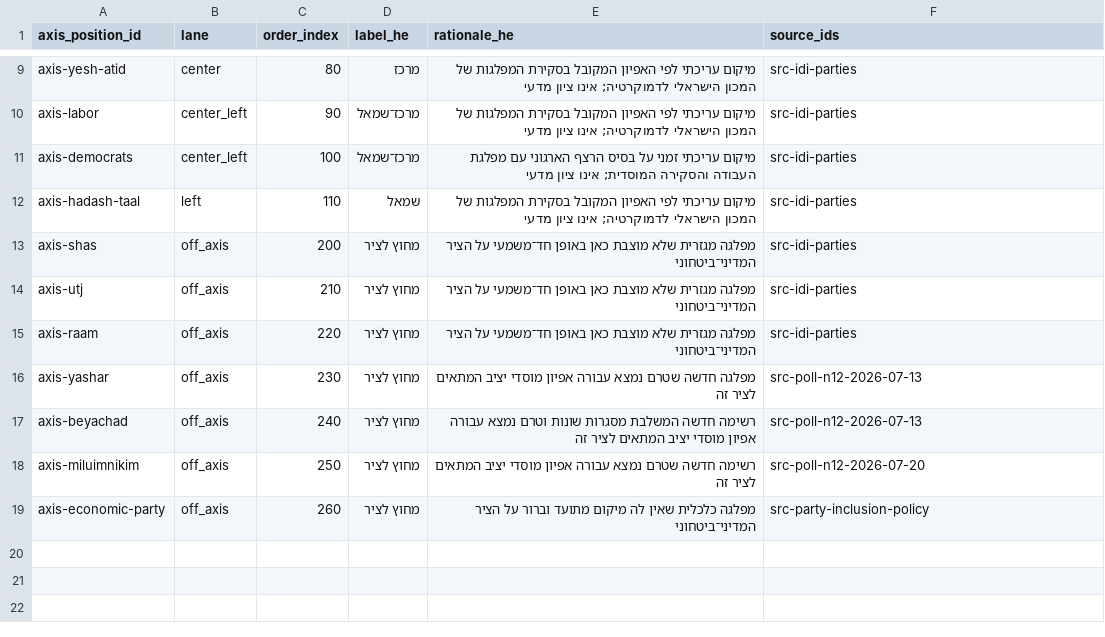
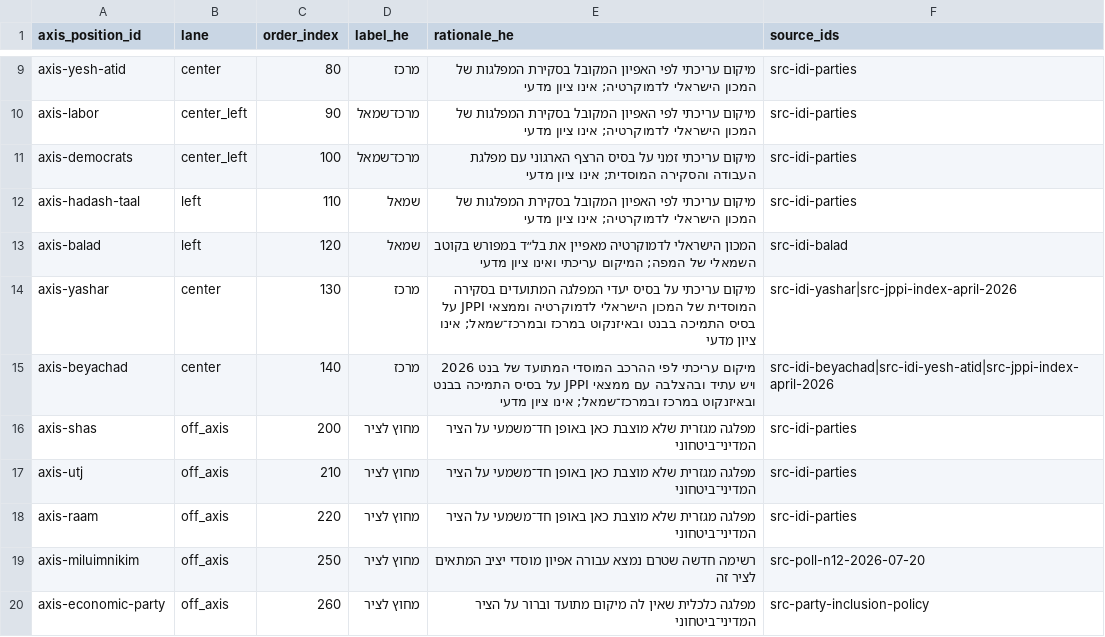
Before and after one commit to eDeveloperOZ/meeyfo-hakesef, a CSV file: data/axis_positions.csv, drawn as a sheet; only a part is shown, gaps mark what is left out; removed rows and columns are numbered as before the commit, all else as after; the diff names each change by its address in the sheet, - before the commit and + after, or states it on an @@ line.

```diff
--- a/data/axis_positions.csv
+++ b/data/axis_positions.csv
+row 13: axis-balad | left | 120 | שמאל | המכון הישראלי לדמוקרטיה מאפיין את בל״ד במפורש בקוטב השמאלי של המפה; המיקום עריכתי ואינו ציון מדעי | src-idi-balad
+row 14: axis-yashar | center | 130 | מרכז | מיקום עריכתי על בסיס יעדי המפלגה המתועדים בסקירה המוסדית של המכון הישראלי לדמוקרטיה וממצאי JPPI על בסיס התמיכה בבנט ובאיזנקוט במרכז ובמרכז־שמאל; אינו ציון מדעי | src-idi-yashar|src-jppi-index-april-2026
+row 15: axis-beyachad | center | 140 | מרכז | מיקום עריכתי לפי ההרכב המוסדי המתועד של בנט 2026 ויש עתיד ובהצלבה עם ממצאי JPPI על בסיס התמיכה בבנט ובאיזנקוט במרכז ובמרכז־שמאל; אינו ציון מדעי | src-idi-beyachad|src-idi-yesh-atid|src-jppi-index-april-2026
-row 16: axis-yashar | off_axis | 230 | מחוץ לציר | מפלגה חדשה שטרם נמצא עבורה אפיון מוסדי יציב המתאים לציר זה | src-poll-n12-2026-07-13
-row 17: axis-beyachad | off_axis | 240 | מחוץ לציר | רשימה חדשה המשלבת מסגרות שונות וטרם נמצא עבורה אפיון מוסדי יציב המתאים לציר זה | src-poll-n12-2026-07-13
```
Also changed, not shown: data/parties.csv, data/party_financial_scopes.csv, 15 other files.
